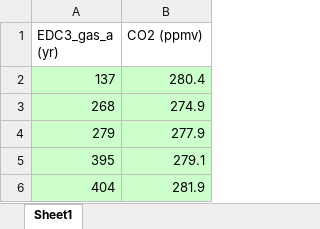
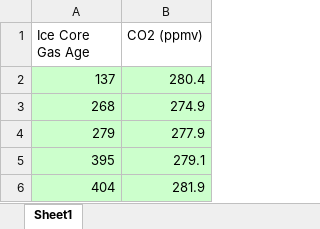
Before and after one commit to darachg22/ProjectTwo, an Excel workbook: C02 Data.xlsx, sheet Sheet1, drawn as a sheet; only a part is shown; values as stored, in another font and other column widths than the file's, no borders; the diff names each change by its address in the sheet, - before the commit and + after, or states it on an @@ line.

Commit message:
Updating and further cleaning the data.

```diff
--- a/C02 Data.xlsx (sheet Sheet1)
+++ b/C02 Data.xlsx (sheet Sheet1)
-A1: EDC3_gas_a (yr)
+A1: Ice Core Gas Age
```
Also changed, not shown: 3 other files.
